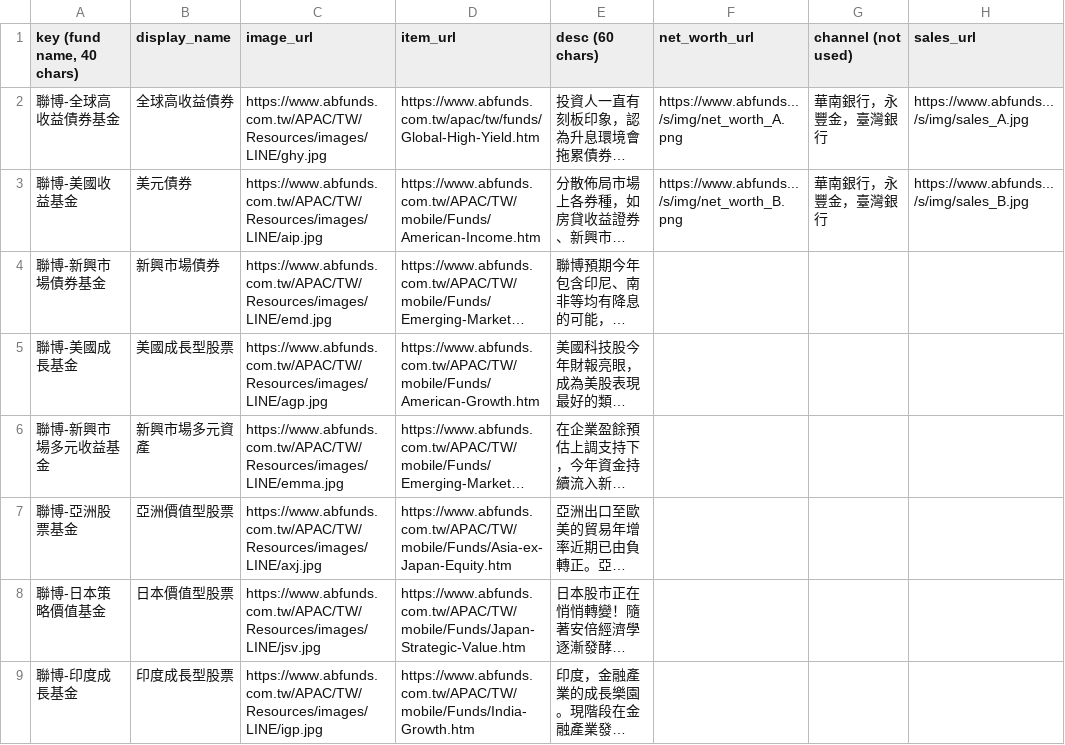
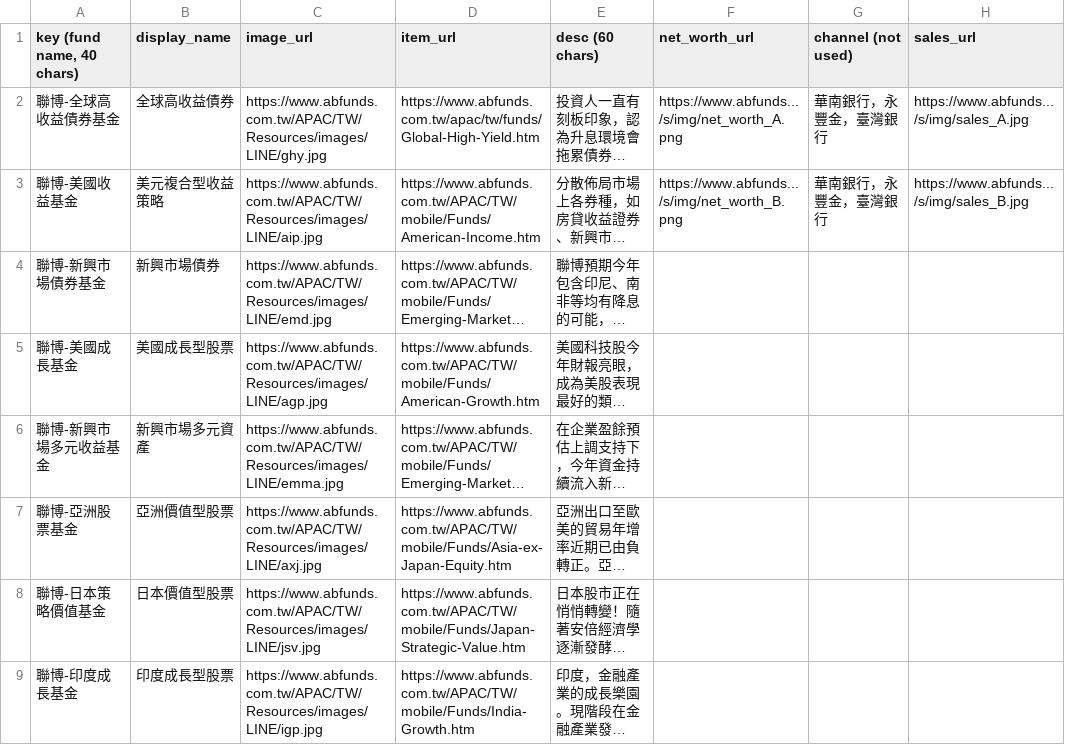
Before and after one commit to aitjcize/bb8, a CSV file: misc/alliance_bernstein/tools/input_csv/Alliance Bernstein Fund Recommendation (Shared with AB) - Fund List.csv, drawn as a sheet; only a part is shown; long unchanged cells end in …; the diff names each change by its address in the sheet, - before the commit and + after, or states it on an @@ line.

```diff
--- a/misc/alliance_bernstein/tools/input_csv/Alliance Bernstein Fund Recommendation (Shared with AB) - Fund List.csv
+++ b/misc/alliance_bernstein/tools/input_csv/Alliance Bernstein Fund Recommendation (Shared with AB) - Fund List.csv
-B3 (display_name): 美元債券
+B3 (display_name): 美元複合型收益策略
```
Also changed, not shown: misc/alliance_bernstein/tools/input_csv/Alliance Bernstein Fund Recommendation (Shared with AB) - Associate Table.csv, misc/alliance_bernstein/tools/input_csv/Alliance Bernstein Fund Recommendation (Shared with AB) - Celebrity List.csv, 5 other files.
